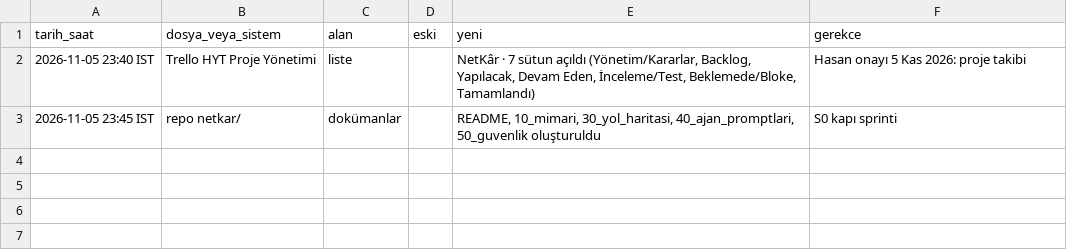
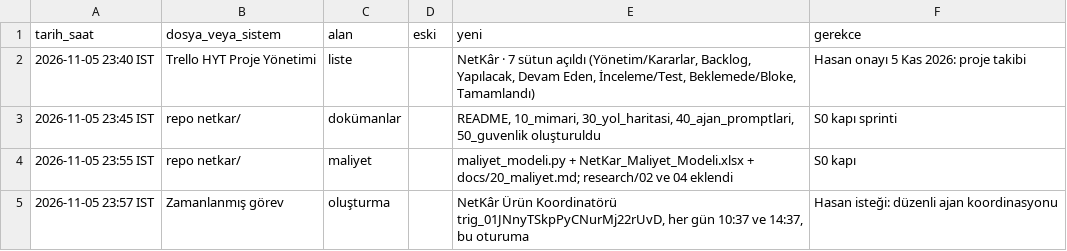
Before and after one commit to hyturkyilmaz/hyt, a TSV file: netkar/calisma_dosyalari/degisiklik_kaydi.tsv, drawn as a sheet; the diff names each change by its address in the sheet, - before the commit and + after, or states it on an @@ line.

```diff
--- a/netkar/calisma_dosyalari/degisiklik_kaydi.tsv
+++ b/netkar/calisma_dosyalari/degisiklik_kaydi.tsv
+row 4: 2026-11-05 23:55 IST | repo netkar/ | maliyet |  | maliyet_modeli.py + NetKar_Maliyet_Modeli.xlsx + docs/20_maliyet.md; research/02 ve 04 eklendi | S0 kapı
+row 5: 2026-11-05 23:57 IST | Zamanlanmış görev | oluşturma |  | NetKâr Ürün Koordinatörü trig_01JNnyTSkpPyCNurMj22rUvD, her gün 10:37 ve 14:37, bu oturuma | Hasan isteği: düzenli ajan koordinasyonu
```
Also changed, not shown: 4 other files.
